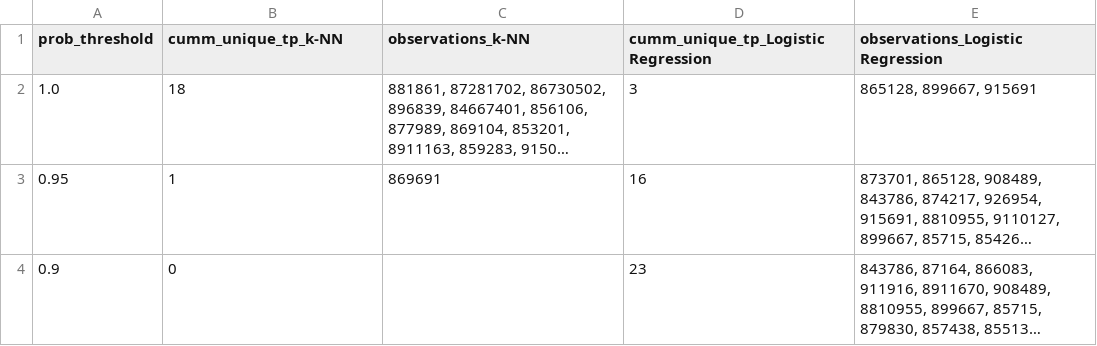
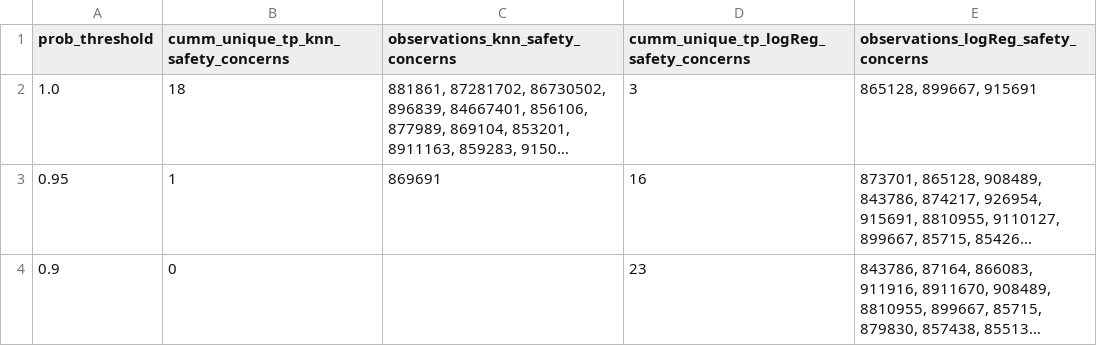
Before and after one commit to r-ramaraja/MARS-ROCk, a CSV file: MARS-ROCk.csv, drawn as a sheet; only a part is shown; long unchanged cells end in …; the diff names each change by its address in the sheet, - before the commit and + after, or states it on an @@ line.

```diff
--- a/MARS-ROCk.csv
+++ b/MARS-ROCk.csv
-B1: cumm_unique_tp_k-NN
+B1: cumm_unique_tp_knn_safety_concerns
-C1: observations_k-NN
+C1: observations_knn_safety_concerns
-D1: cumm_unique_tp_Logistic Regression
+D1: cumm_unique_tp_logReg_safety_concerns
-E1: observations_Logistic Regression
+E1: observations_logReg_safety_concerns
```
Also changed, not shown: 3 other files.
